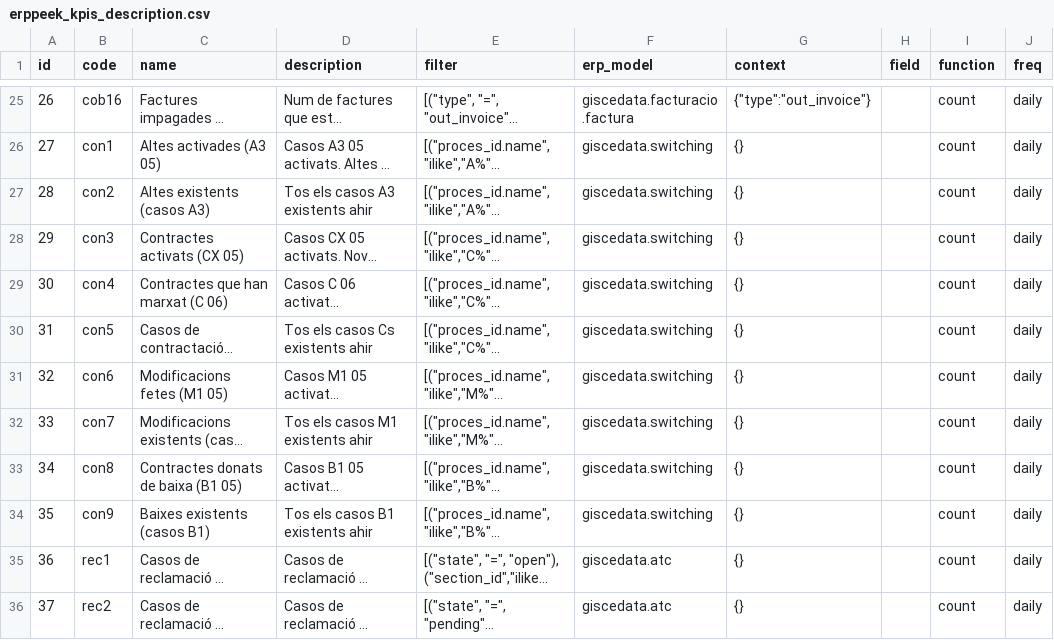
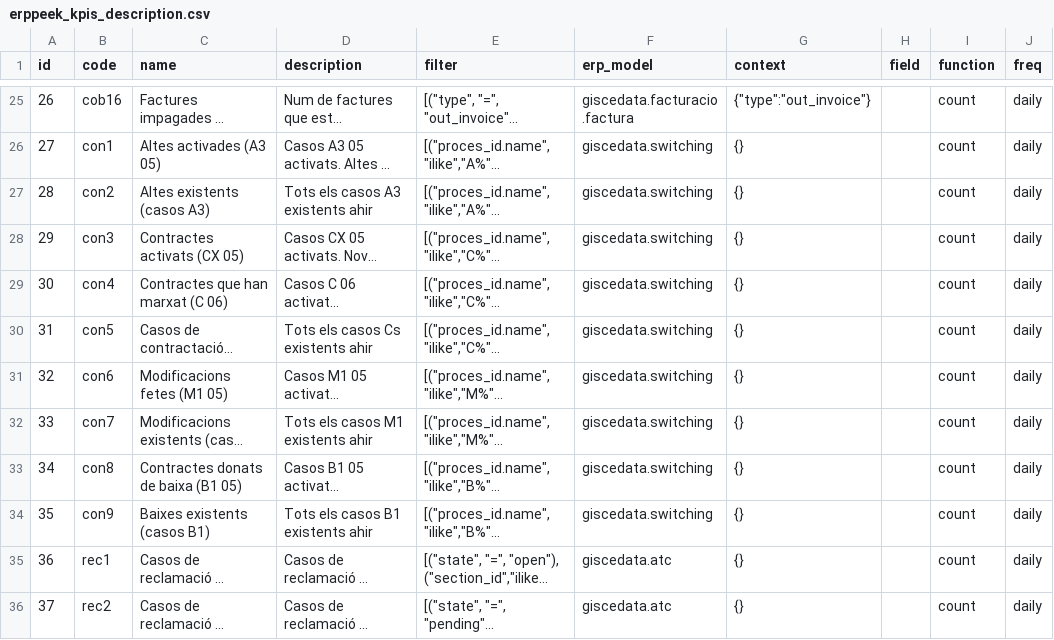
Before and after one commit to Som-Energia/somenergia-kpis, a CSV file: datasources/erppeek/erppeek_kpis_description.csv, drawn as a sheet; only a part is shown, gaps mark what is left out; long unchanged cells end in …; the diff names each change by its address in the sheet, - before the commit and + after, or states it on an @@ line.

Commit message:
fix typo Tos->Tots on erppeek_kpis_description.csv

```diff
--- a/datasources/erppeek/erppeek_kpis_description.csv
+++ b/datasources/erppeek/erppeek_kpis_description.csv
-D27 (description): Tos els casos A3 existents ahir
+D27 (description): Tots els casos A3 existents ahir
-D30 (description): Tos els casos Cs existents ahir
+D30 (description): Tots els casos Cs existents ahir
-D32 (description): Tos els casos M1 existents ahir
+D32 (description): Tots els casos M1 existents ahir
-D34 (description): Tos els casos B1 existents ahir
+D34 (description): Tots els casos B1 existents ahir
```
